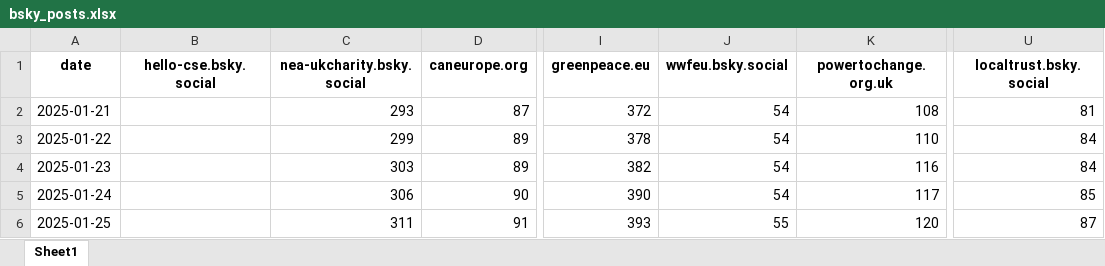
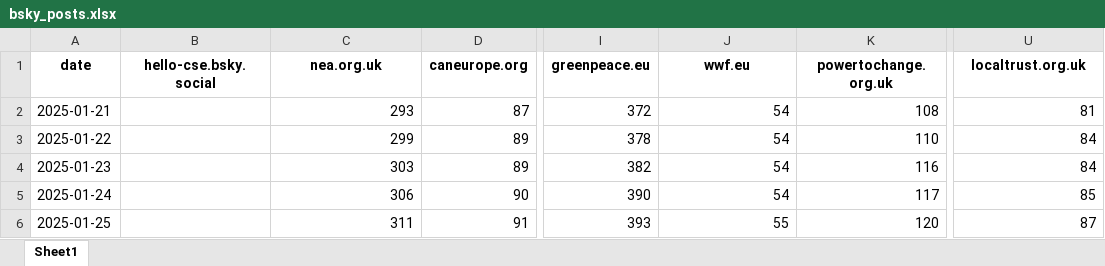
Before and after one commit to SamCardwell44/bsky-tracker, an Excel workbook: bsky_posts.xlsx, sheet Sheet1, drawn as a sheet; only a part is shown, gaps mark what is left out; values as stored, in another font and other column widths than the file's, no borders; the diff names each change by its address in the sheet, - before the commit and + after, or states it on an @@ line.

```diff
--- a/bsky_posts.xlsx (sheet Sheet1)
+++ b/bsky_posts.xlsx (sheet Sheet1)
-C1: nea-ukcharity.bsky.social
+C1: nea.org.uk
-J1: wwfeu.bsky.social
+J1: wwf.eu
-U1: localtrust.bsky.social
+U1: localtrust.org.uk
```
Also changed, not shown: bsky_followers.xlsx.
